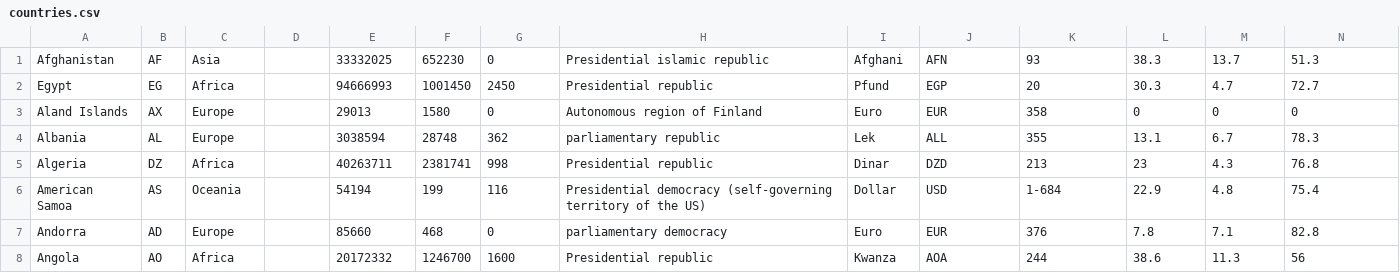
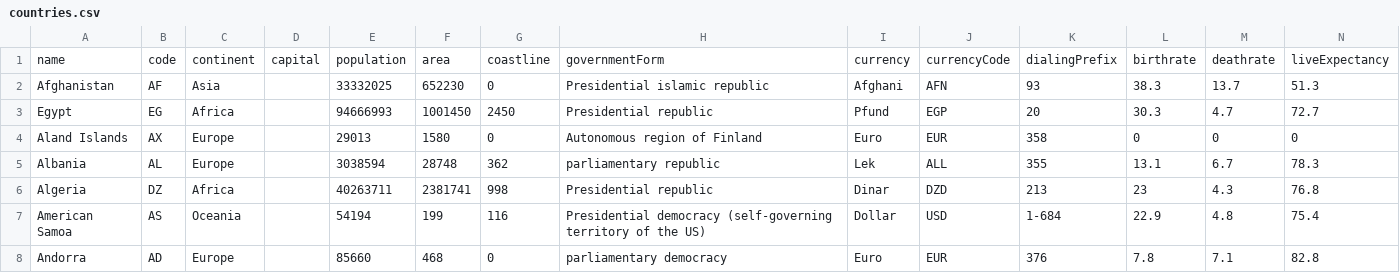
Before and after one commit to lucasjellema/adf-and-javascript, a CSV file: RichAppWithJavaScript/ViewController/src/countries.csv, drawn as a sheet; only a part is shown; the shorter side is filled out with more unchanged rows; rows hold the shown columns only; the diff names each change by its address in the sheet, - before the commit and + after, or states it on an @@ line.

Commit message:
Countries table page with doubleclick handler to show details form

```diff
--- a/RichAppWithJavaScript/ViewController/src/countries.csv
+++ b/RichAppWithJavaScript/ViewController/src/countries.csv
+row 1: name | code | continent | capital | population | area | coastline | governmentForm | currency | currencyCode | dialingPrefix | birthrate | deathrate | liveExpectancy
```
Also changed, not shown: 12 other files.
